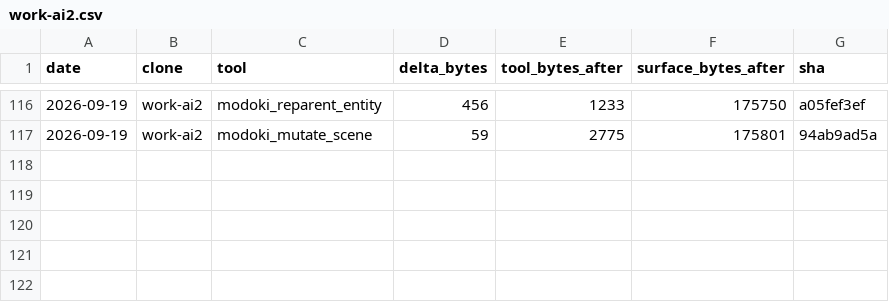
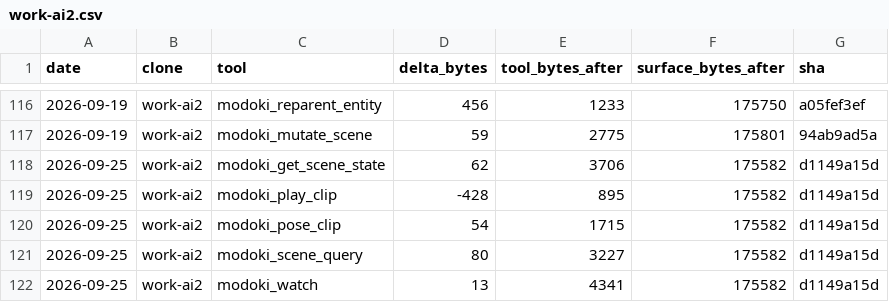
Before and after one commit to lsgmasa33/modoki-engine, a CSV file: engine/tools/modoki-mcp/ledger/work-ai2.csv, drawn as a sheet; only a part is shown, gaps mark what is left out; the diff names each change by its address in the sheet, - before the commit and + after, or states it on an @@ line.

```diff
--- a/engine/tools/modoki-mcp/ledger/work-ai2.csv
+++ b/engine/tools/modoki-mcp/ledger/work-ai2.csv
+row 118: 2026-09-25 | work-ai2 | modoki_get_scene_state | 62 | 3706 | 175582 | d1149a15d
+row 119: 2026-09-25 | work-ai2 | modoki_play_clip | -428 | 895 | 175582 | d1149a15d
+row 120: 2026-09-25 | work-ai2 | modoki_pose_clip | 54 | 1715 | 175582 | d1149a15d
+row 121: 2026-09-25 | work-ai2 | modoki_scene_query | 80 | 3227 | 175582 | d1149a15d
+row 122: 2026-09-25 | work-ai2 | modoki_watch | 13 | 4341 | 175582 | d1149a15d
```
Also changed, not shown: 23 other files.
